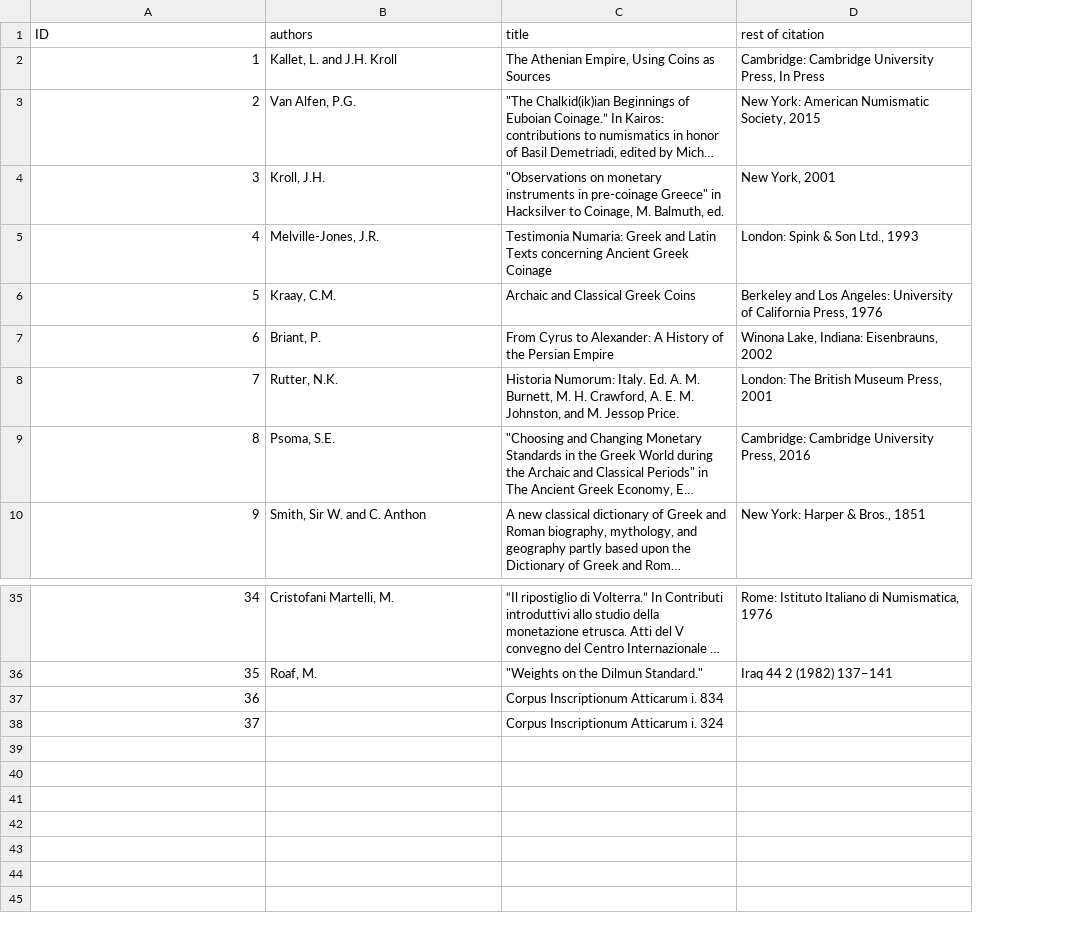
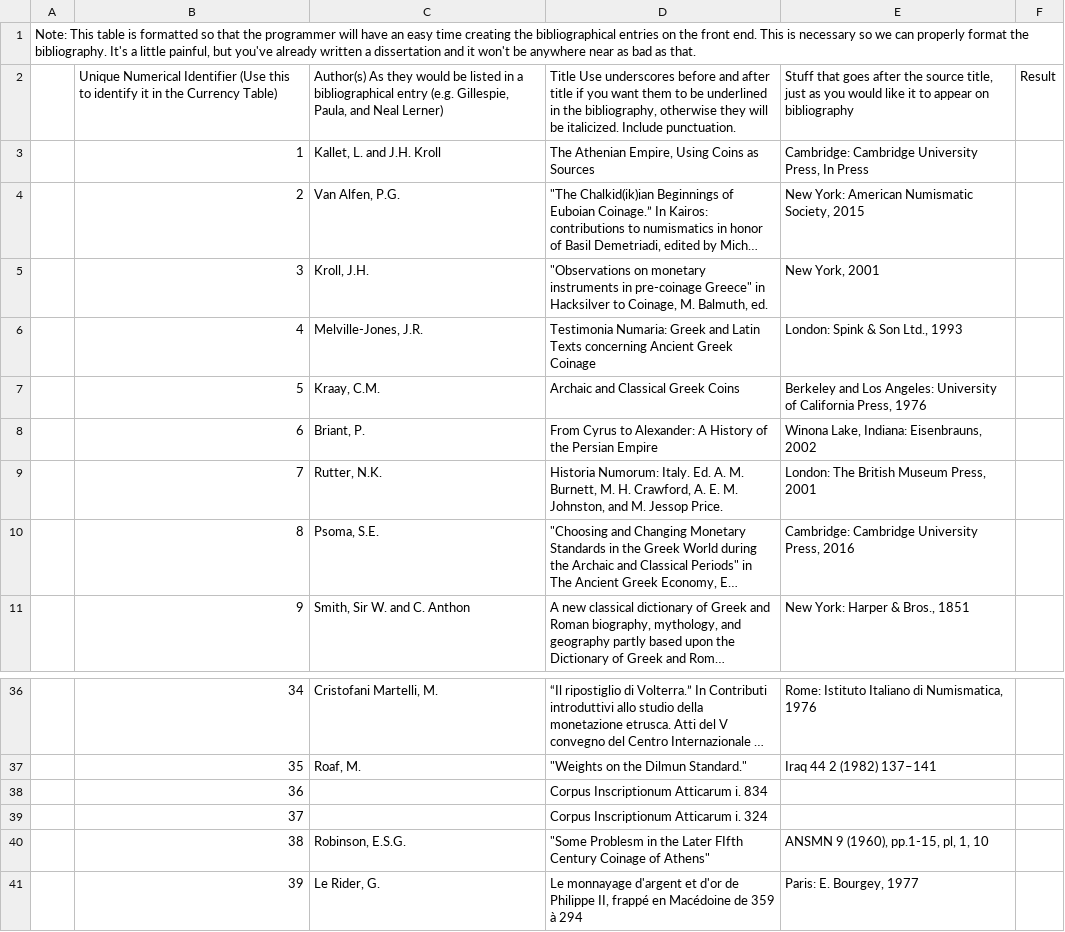
Before and after one commit to gcastellano87/trapezites, a CSV file: bibliography.csv, drawn as a sheet; only a part is shown, gaps mark what is left out; long unchanged cells end in …; addresses are those after the commit; the diff names each change by its address in the sheet, - before the commit and + after, or states it on an @@ line.

```diff
--- a/bibliography.csv
+++ b/bibliography.csv
+column A, row 1: Note: This table is formatted so that the programmer will have an easy time creating the bibliographical entries on the front end. This is necessary so we can properly format the bibliography. It's a little painful, but you've already written a dissertation and it won't be anywhere near as bad as that.
+column F, empty
-B1: ID
+B1: (empty)
-C1: authors
+C1: (empty)
-D1: title
+D1: (empty)
-E1: rest of citation
+E1: (empty)
+row 2:  | Unique Numerical Identifier (Use this to identify it in the Currency Table) | Author(s) As they would be listed in a bibliographical entry (e.g. Gillespie, Paula, and Neal Lerner) | Title Use underscores before and after title if you want them to be underlined in the bibliography, otherwise they will be italicized. Include punctuation. | Stuff that goes after the source title, just as you would like it to appear on bibliography | Result
+row 40:  | 38 | Robinson, E.S.G. | "Some Problesm in the Later FIfth Century Coinage of Athens" | ANSMN 9 (1960), pp.1-15, pl, 1, 10
+row 41:  | 39 | Le Rider, G. | Le monnayage d'argent et d'or de Philippe II, frappé en Macédoine de 359 à 294 | Paris: E. Bourgey, 1977
```
Also changed, not shown: table.csv, 8 other files.
